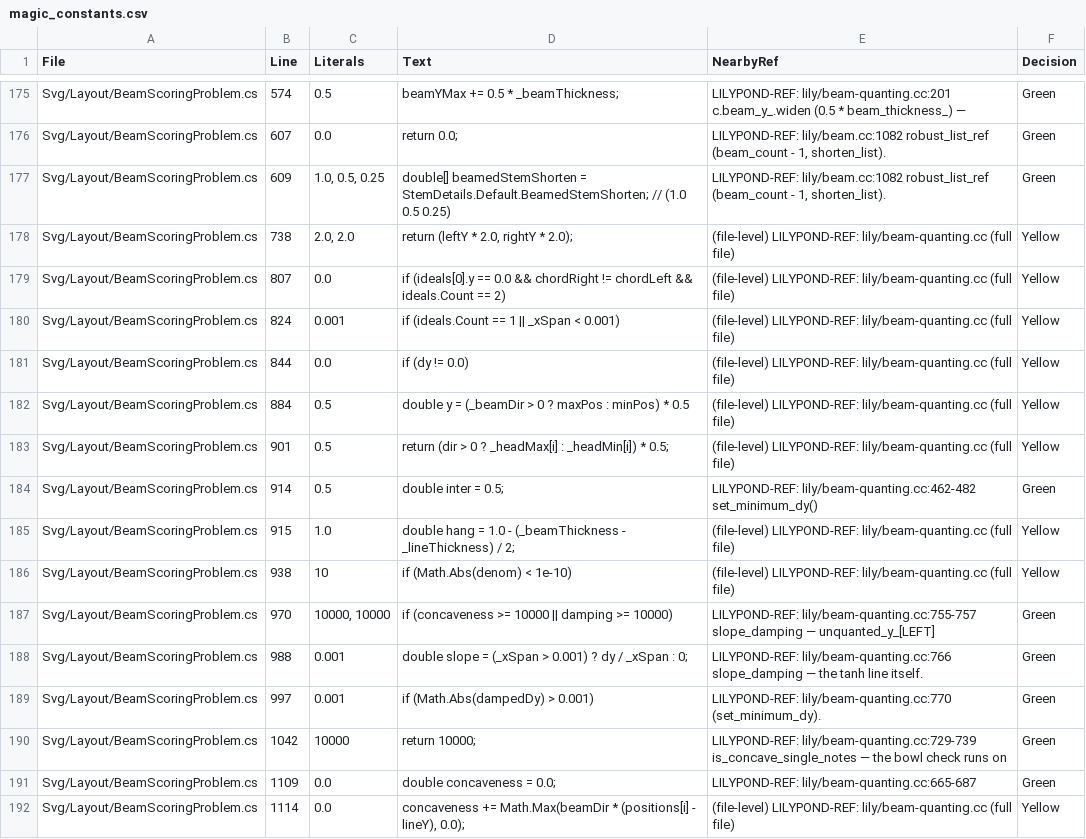
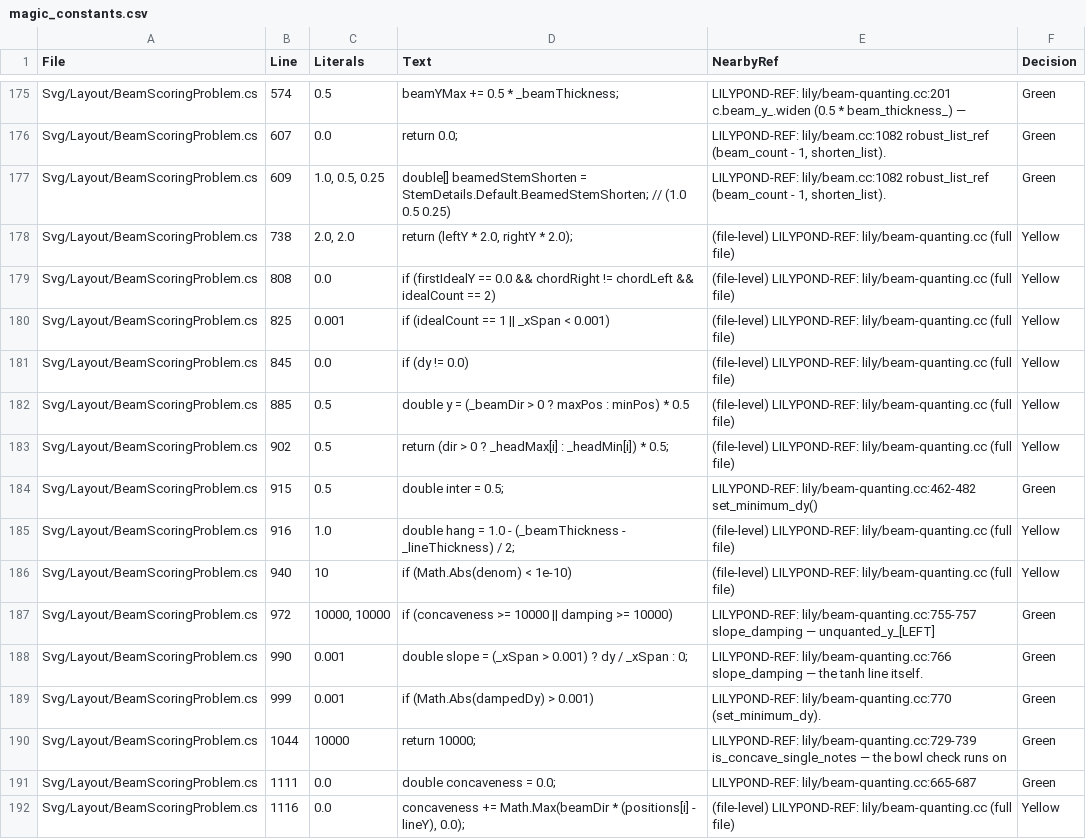
Before and after one commit to yotsuda/LilySharp, a CSV file: audit/magic_constants.csv, drawn as a sheet; only a part is shown, gaps mark what is left out; the diff covers the shown part only.

```diff
--- a/audit/magic_constants.csv
+++ b/audit/magic_constants.csv
@@ -178,15 +178,15 @@
 "Svg/Layout/BeamScoringProblem.cs","738","2.0, 2.0","return (leftY * 2.0, rightY * 2.0);","(file-level) LILYPOND-REF: lily/beam-quanting.cc (full file)","Yellow"
-"Svg/Layout/BeamScoringProblem.cs","807","0.0","if (ideals[0].y == 0.0 && chordRight != chordLeft && ideals.Count == 2)","(file-level) LILYPOND-REF: lily/beam-quanting.cc (full file)","Yellow"
-"Svg/Layout/BeamScoringProblem.cs","824","0.001","if (ideals.Count == 1 || _xSpan < 0.001)","(file-level) LILYPOND-REF: lily/beam-quanting.cc (full file)","Yellow"
-"Svg/Layout/BeamScoringProblem.cs","844","0.0","if (dy != 0.0)","(file-level) LILYPOND-REF: lily/beam-quanting.cc (full file)","Yellow"
-"Svg/Layout/BeamScoringProblem.cs","884","0.5","double y = (_beamDir > 0 ? maxPos : minPos) * 0.5","(file-level) LILYPOND-REF: lily/beam-quanting.cc (full file)","Yellow"
-"Svg/Layout/BeamScoringProblem.cs","901","0.5","return (dir > 0 ? _headMax[i] : _headMin[i]) * 0.5;","(file-level) LILYPOND-REF: lily/beam-quanting.cc (full file)","Yellow"
-"Svg/Layout/BeamScoringProblem.cs","914","0.5","double inter = 0.5;","LILYPOND-REF: lily/beam-quanting.cc:462-482 set_minimum_dy()","Green"
-"Svg/Layout/BeamScoringProblem.cs","915","1.0","double hang = 1.0 - (_beamThickness - _lineThickness) / 2;","(file-level) LILYPOND-REF: lily/beam-quanting.cc (full file)","Yellow"
-"Svg/Layout/BeamScoringProblem.cs","938","10","if (Math.Abs(denom) < 1e-10)","(file-level) LILYPOND-REF: lily/beam-quanting.cc (full file)","Yellow"
-"Svg/Layout/BeamScoringProblem.cs","970","10000, 10000","if (concaveness >= 10000 || damping >= 10000)","LILYPOND-REF: lily/beam-quanting.cc:755-757 slope_damping — unquanted_y_[LEFT]","Green"
-"Svg/Layout/BeamScoringProblem.cs","988","0.001","double slope = (_xSpan > 0.001) ? dy / _xSpan : 0;","LILYPOND-REF: lily/beam-quanting.cc:766 slope_damping — the tanh line itself.","Green"
-"Svg/Layout/BeamScoringProblem.cs","997","0.001","if (Math.Abs(dampedDy) > 0.001)","LILYPOND-REF: lily/beam-quanting.cc:770 (set_minimum_dy).","Green"
-"Svg/Layout/BeamScoringProblem.cs","1042","10000","return 10000;","LILYPOND-REF: lily/beam-quanting.cc:729-739 is_concave_single_notes — the bowl check runs on","Green"
-"Svg/Layout/BeamScoringProblem.cs","1109","0.0","double concaveness = 0.0;","LILYPOND-REF: lily/beam-quanting.cc:665-687","Green"
-"Svg/Layout/BeamScoringProblem.cs","1114","0.0","concaveness += Math.Max(beamDir * (positions[i] - lineY), 0.0);","(file-level) LILYPOND-REF: lily/beam-quanting.cc (full file)","Yellow"
+"Svg/Layout/BeamScoringProblem.cs","808","0.0","if (firstIdealY == 0.0 && chordRight != chordLeft && idealCount == 2)","(file-level) LILYPOND-REF: lily/beam-quanting.cc (full file)","Yellow"
+"Svg/Layout/BeamScoringProblem.cs","825","0.001","if (idealCount == 1 || _xSpan < 0.001)","(file-level) LILYPOND-REF: lily/beam-quanting.cc (full file)","Yellow"
+"Svg/Layout/BeamScoringProblem.cs","845","0.0","if (dy != 0.0)","(file-level) LILYPOND-REF: lily/beam-quanting.cc (full file)","Yellow"
+"Svg/Layout/BeamScoringProblem.cs","885","0.5","double y = (_beamDir > 0 ? maxPos : minPos) * 0.5","(file-level) LILYPOND-REF: lily/beam-quanting.cc (full file)","Yellow"
+"Svg/Layout/BeamScoringProblem.cs","902","0.5","return (dir > 0 ? _headMax[i] : _headMin[i]) * 0.5;","(file-level) LILYPOND-REF: lily/beam-quanting.cc (full file)","Yellow"
+"Svg/Layout/BeamScoringProblem.cs","915","0.5","double inter = 0.5;","LILYPOND-REF: lily/beam-quanting.cc:462-482 set_minimum_dy()","Green"
+"Svg/Layout/BeamScoringProblem.cs","916","1.0","double hang = 1.0 - (_beamThickness - _lineThickness) / 2;","(file-level) LILYPOND-REF: lily/beam-quanting.cc (full file)","Yellow"
+"Svg/Layout/BeamScoringProblem.cs","940","10","if (Math.Abs(denom) < 1e-10)","(file-level) LILYPOND-REF: lily/beam-quanting.cc (full file)","Yellow"
+"Svg/Layout/BeamScoringProblem.cs","972","10000, 10000","if (concaveness >= 10000 || damping >= 10000)","LILYPOND-REF: lily/beam-quanting.cc:755-757 slope_damping — unquanted_y_[LEFT]","Green"
+"Svg/Layout/BeamScoringProblem.cs","990","0.001","double slope = (_xSpan > 0.001) ? dy / _xSpan : 0;","LILYPOND-REF: lily/beam-quanting.cc:766 slope_damping — the tanh line itself.","Green"
+"Svg/Layout/BeamScoringProblem.cs","999","0.001","if (Math.Abs(dampedDy) > 0.001)","LILYPOND-REF: lily/beam-quanting.cc:770 (set_minimum_dy).","Green"
+"Svg/Layout/BeamScoringProblem.cs","1044","10000","return 10000;","LILYPOND-REF: lily/beam-quanting.cc:729-739 is_concave_single_notes — the bowl check runs on","Green"
+"Svg/Layout/BeamScoringProblem.cs","1111","0.0","double concaveness = 0.0;","LILYPOND-REF: lily/beam-quanting.cc:665-687","Green"
+"Svg/Layout/BeamScoringProblem.cs","1116","0.0","concaveness += Math.Max(beamDir * (positions[i] - lineY), 0.0);","(file-level) LILYPOND-REF: lily/beam-quanting.cc (full file)","Yellow"
```
Also changed, not shown: 92 edited cells elsewhere in this file, 10 other files.
